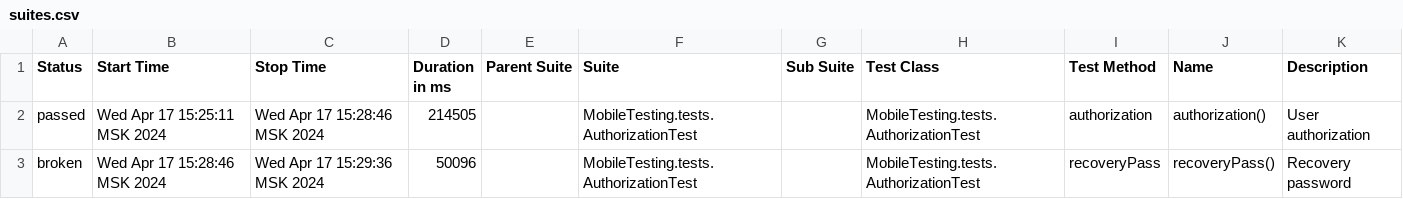
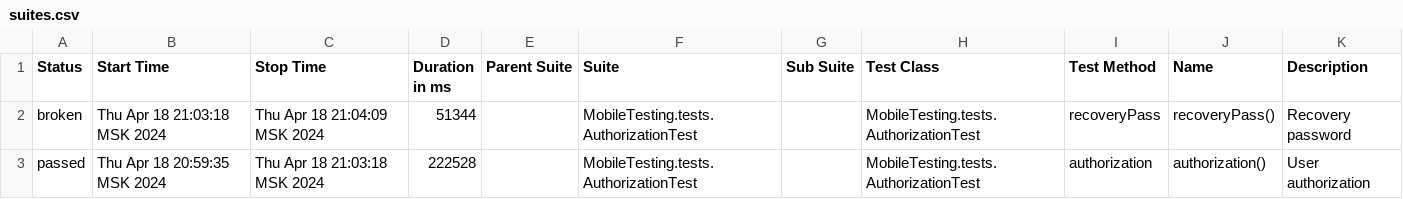
Before and after one commit to devops-ot/allure, a CSV file: data/suites.csv, drawn as a sheet.

Commit message:
AuthorizationTest

```diff
--- a/data/suites.csv
+++ b/data/suites.csv
@@ -1,3 +1,3 @@
 "Status","Start Time","Stop Time","Duration in ms","Parent Suite","Suite","Sub Suite","Test Class","Test Method","Name","Description"
-"passed","Wed Apr 17 15:25:11 MSK 2024","Wed Apr 17 15:28:46 MSK 2024","214505","","MobileTesting.tests.AuthorizationTest","","MobileTesting.tests.AuthorizationTest","authorization","authorization()","User authorization"
-"broken","Wed Apr 17 15:28:46 MSK 2024","Wed Apr 17 15:29:36 MSK 2024","50096","","MobileTesting.tests.AuthorizationTest","","MobileTesting.tests.AuthorizationTest","recoveryPass","recoveryPass()","Recovery password"
+"broken","Thu Apr 18 21:03:18 MSK 2024","Thu Apr 18 21:04:09 MSK 2024","51344","","MobileTesting.tests.AuthorizationTest","","MobileTesting.tests.AuthorizationTest","recoveryPass","recoveryPass()","Recovery password"
+"passed","Thu Apr 18 20:59:35 MSK 2024","Thu Apr 18 21:03:18 MSK 2024","222528","","MobileTesting.tests.AuthorizationTest","","MobileTesting.tests.AuthorizationTest","authorization","authorization()","User authorization"
```
Also changed, not shown: 24 other files.
